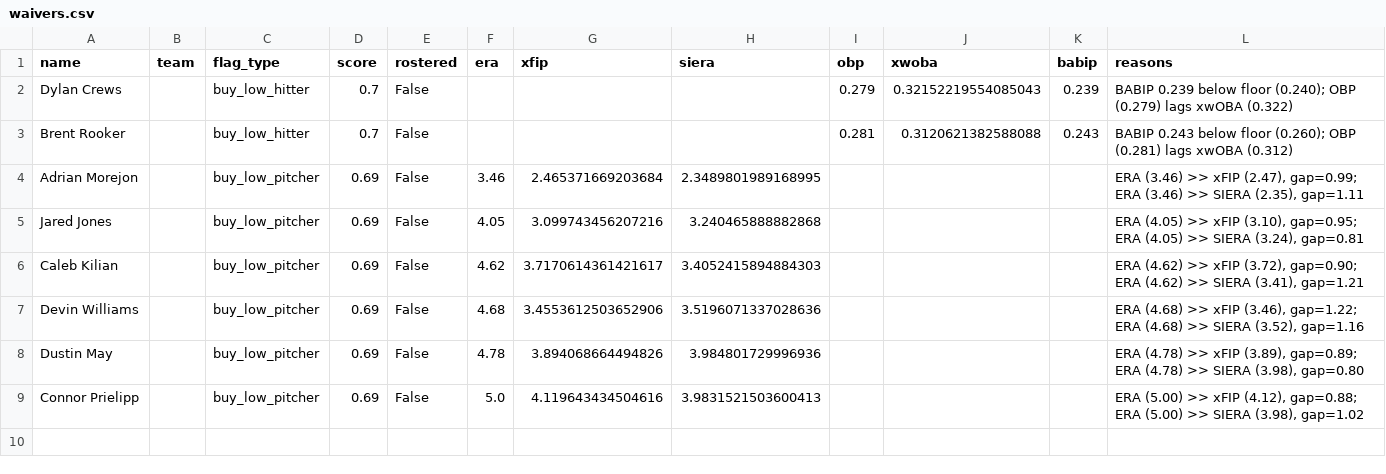
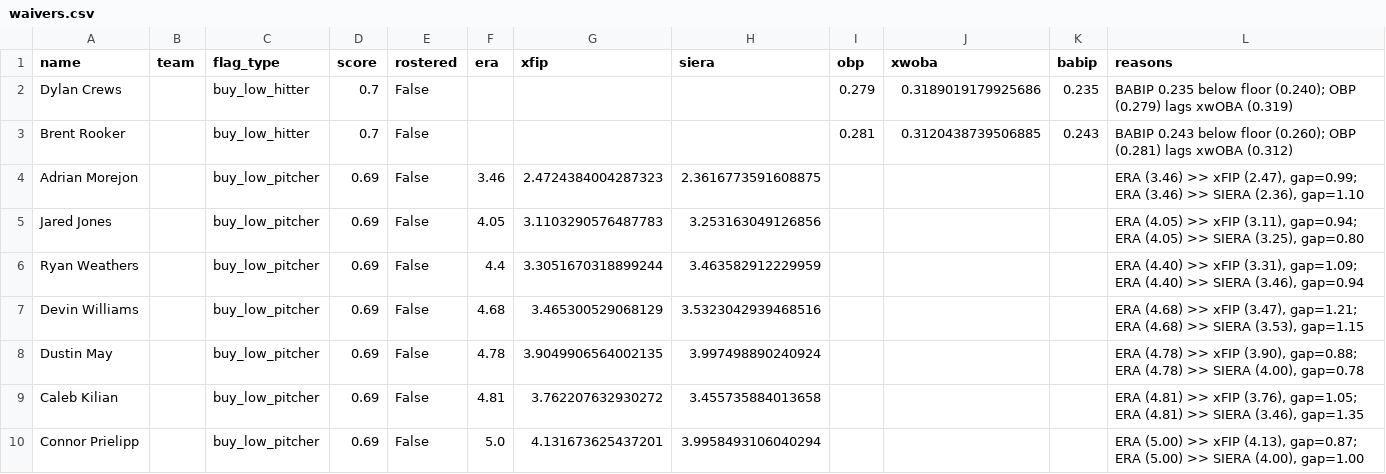
Before and after one commit to nickguarriello/pitch-slap, a CSV file: docs/data/waivers.csv, drawn as a sheet.

```diff
--- a/docs/data/waivers.csv
+++ b/docs/data/waivers.csv
@@ -1,9 +1,10 @@
 name,team,flag_type,score,rostered,era,xfip,siera,obp,xwoba,babip,reasons
-Dylan Crews,,buy_low_hitter,0.7,False,,,,0.279,0.32152219554085043,0.239,BABIP 0.239 below floor (0.240); OBP (0.279) lags xwOBA (0.322)
-Brent Rooker,,buy_low_hitter,0.7,False,,,,0.281,0.3120621382588088,0.243,BABIP 0.243 below floor (0.260); OBP (0.281) lags xwOBA (0.312)
-Adrian Morejon,,buy_low_pitcher,0.69,False,3.46,2.465371669203684,2.3489801989168995,,,,"ERA (3.46) >> xFIP (2.47), gap=0.99; ERA (3.46) >> SIERA (2.35), gap=1.11"
-Jared Jones,,buy_low_pitcher,0.69,False,4.05,3.099743456207216,3.240465888882868,,,,"ERA (4.05) >> xFIP (3.10), gap=0.95; ERA (4.05) >> SIERA (3.24), gap=0.81"
-Caleb Kilian,,buy_low_pitcher,0.69,False,4.62,3.7170614361421617,3.4052415894884303,,,,"ERA (4.62) >> xFIP (3.72), gap=0.90; ERA (4.62) >> SIERA (3.41), gap=1.21"
-Devin Williams,,buy_low_pitcher,0.69,False,4.68,3.4553612503652906,3.5196071337028636,,,,"ERA (4.68) >> xFIP (3.46), gap=1.22; ERA (4.68) >> SIERA (3.52), gap=1.16"
-Dustin May,,buy_low_pitcher,0.69,False,4.78,3.894068664494826,3.984801729996936,,,,"ERA (4.78) >> xFIP (3.89), gap=0.89; ERA (4.78) >> SIERA (3.98), gap=0.80"
-Connor Prielipp,,buy_low_pitcher,0.69,False,5.0,4.119643434504616,3.9831521503600413,,,,"ERA (5.00) >> xFIP (4.12), gap=0.88; ERA (5.00) >> SIERA (3.98), gap=1.02"
+Dylan Crews,,buy_low_hitter,0.7,False,,,,0.279,0.3189019179925686,0.235,BABIP 0.235 below floor (0.240); OBP (0.279) lags xwOBA (0.319)
+Brent Rooker,,buy_low_hitter,0.7,False,,,,0.281,0.3120438739506885,0.243,BABIP 0.243 below floor (0.260); OBP (0.281) lags xwOBA (0.312)
+Adrian Morejon,,buy_low_pitcher,0.69,False,3.46,2.4724384004287323,2.3616773591608875,,,,"ERA (3.46) >> xFIP (2.47), gap=0.99; ERA (3.46) >> SIERA (2.36), gap=1.10"
+Jared Jones,,buy_low_pitcher,0.69,False,4.05,3.1103290576487783,3.253163049126856,,,,"ERA (4.05) >> xFIP (3.11), gap=0.94; ERA (4.05) >> SIERA (3.25), gap=0.80"
+Ryan Weathers,,buy_low_pitcher,0.69,False,4.4,3.3051670318899244,3.463582912229959,,,,"ERA (4.40) >> xFIP (3.31), gap=1.09; ERA (4.40) >> SIERA (3.46), gap=0.94"
+Devin Williams,,buy_low_pitcher,0.69,False,4.68,3.465300529068129,3.5323042939468516,,,,"ERA (4.68) >> xFIP (3.47), gap=1.21; ERA (4.68) >> SIERA (3.53), gap=1.15"
+Dustin May,,buy_low_pitcher,0.69,False,4.78,3.9049906564002135,3.997498890240924,,,,"ERA (4.78) >> xFIP (3.90), gap=0.88; ERA (4.78) >> SIERA (4.00), gap=0.78"
+Caleb Kilian,,buy_low_pitcher,0.69,False,4.81,3.762207632930272,3.455735884013658,,,,"ERA (4.81) >> xFIP (3.76), gap=1.05; ERA (4.81) >> SIERA (3.46), gap=1.35"
+Connor Prielipp,,buy_low_pitcher,0.69,False,5.0,4.131673625437201,3.9958493106040294,,,,"ERA (5.00) >> xFIP (4.13), gap=0.87; ERA (5.00) >> SIERA (4.00), gap=1.00"
```
Also changed, not shown: docs/data/matchup.csv, docs/data/roster.csv, 9 other files.
